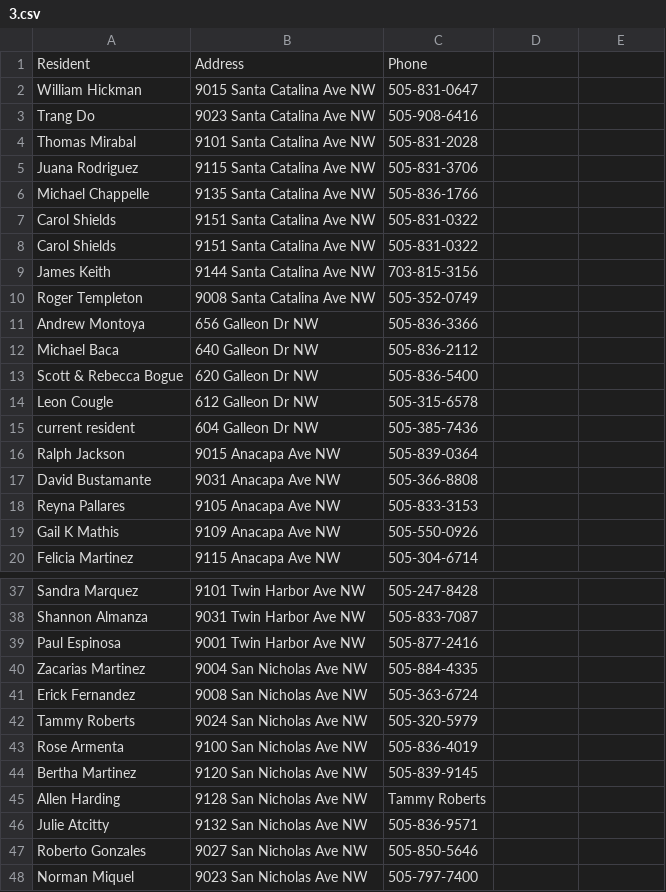
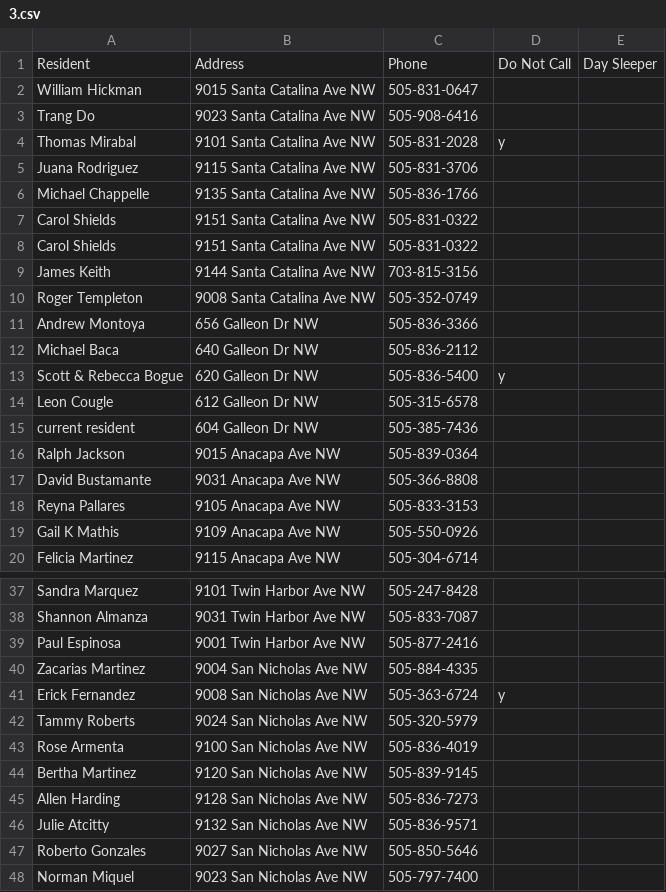
Before and after one commit to djsanderson1/phoneWitness, a CSV file: territories/3.csv, drawn as a sheet; only a part is shown, gaps mark what is left out; the diff names each change by its address in the sheet, - before the commit and + after, or states it on an @@ line.

Commit message:
Fixed how we deal with DNC
Fixed this so that Do Not Calls and Day Sleepers are now saved as
status_id2 and will not be cleared when you refresh. Also, import is now
working for Windows, but still has some errors.

```diff
--- a/territories/3.csv
+++ b/territories/3.csv
-D1: (empty)
+D1: Do Not Call
-E1: (empty)
+E1: Day Sleeper
-D4: (empty)
+D4: y
-D13: (empty)
+D13: y
-D41: (empty)
+D41: y
-C45: Tammy Roberts
+C45: 505-836-7273
```
Also changed, not shown: 5 other files.
